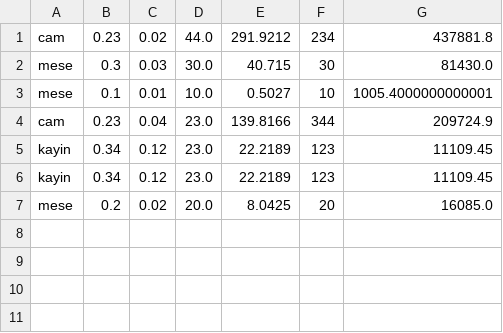
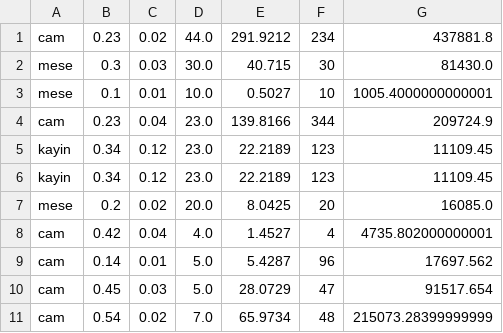
Before and after one commit to blldlgc/OrmanIsletmeDepoYonetimSistemi, a CSV file: satilanagaclar.csv, drawn as a sheet; the diff names each change by its address in the sheet, - before the commit and + after, or states it on an @@ line.

```diff
--- a/satilanagaclar.csv
+++ b/satilanagaclar.csv
+row 8: cam | 0.42 | 0.04 | 4.0 | 1.4527 | 4 | 4735.802000000001
+row 9: cam | 0.14 | 0.01 | 5.0 | 5.4287 | 96 | 17697.562
+row 10: cam | 0.45 | 0.03 | 5.0 | 28.0729 | 47 | 91517.654
+row 11: cam | 0.54 | 0.02 | 7.0 | 65.9734 | 48 | 215073.28399999999
```
Also changed, not shown: 11 other files.
